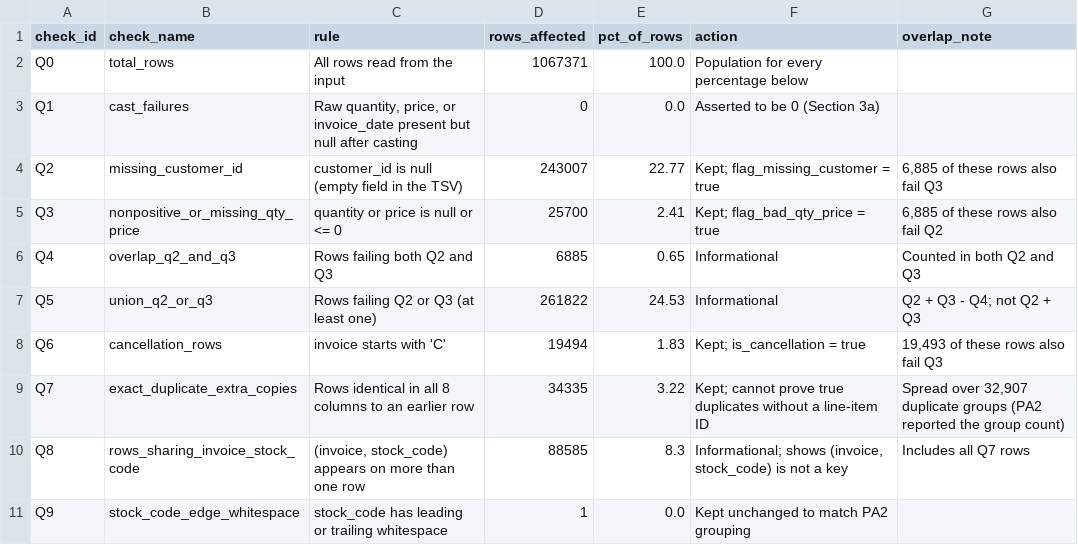
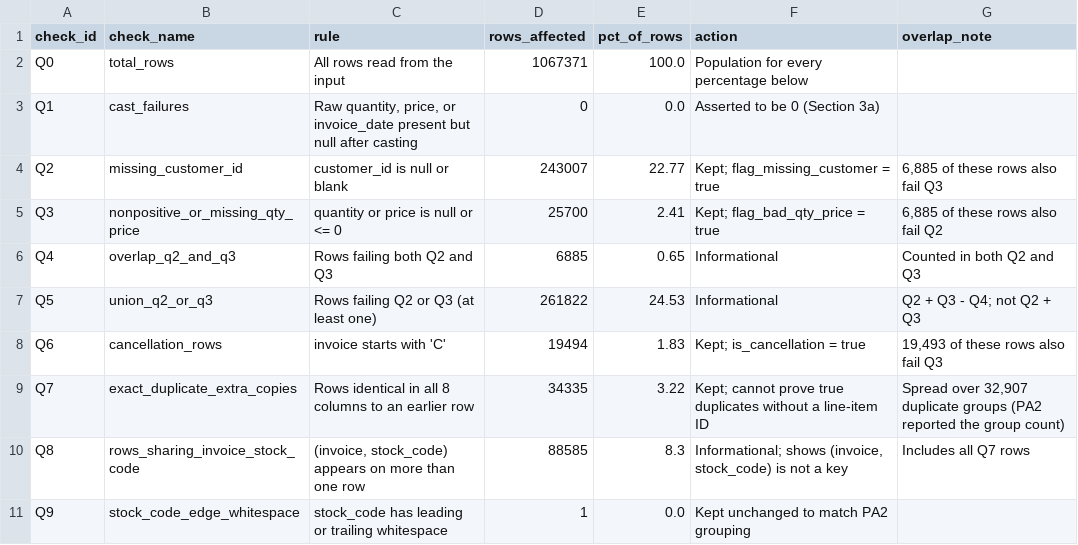
Before and after one commit to sjsu-cs131-section-4-Fall26/team9-online-retail-recommendations, a CSV file: pa3/out/quality_checks.csv, drawn as a sheet.

```diff
--- a/pa3/out/quality_checks.csv
+++ b/pa3/out/quality_checks.csv
@@ -3,3 +3,3 @@ Q0,total_rows,All rows read from the input,1067371,100.0,Population for every pe
 Q1,cast_failures,"Raw quantity, price, or invoice_date present but null after casting",0,0.0,Asserted to be 0 (Section 3a),
-Q2,missing_customer_id,customer_id is null (empty field in the TSV),243007,22.77,Kept; flag_missing_customer = true,"6,885 of these rows also fail Q3"
+Q2,missing_customer_id,customer_id is null or blank,243007,22.77,Kept; flag_missing_customer = true,"6,885 of these rows also fail Q3"
 Q3,nonpositive_or_missing_qty_price,quantity or price is null or <= 0,25700,2.41,Kept; flag_bad_qty_price = true,"6,885 of these rows also fail Q2"
```
Also changed, not shown: 1 other file.
